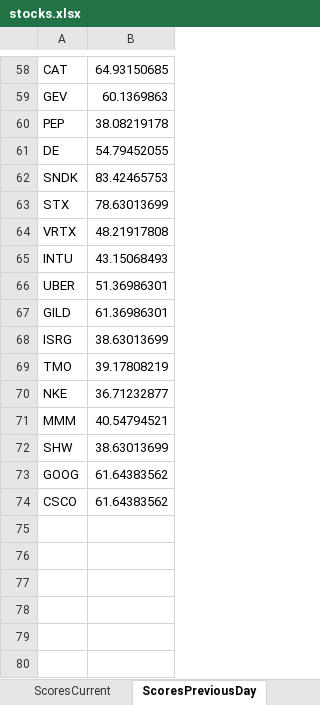
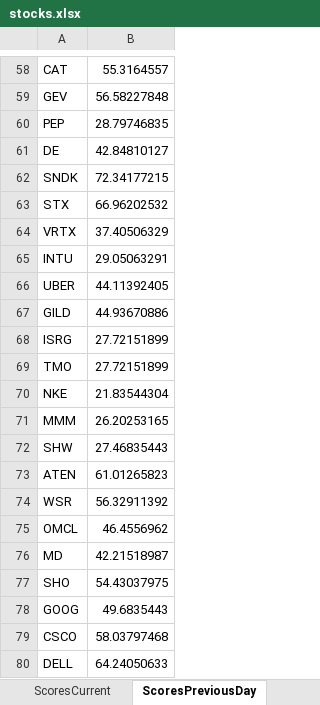
Before and after one commit to srijaipur/stocks-analytics-engine, an Excel workbook: data/stocks.xlsx, sheet ScoresPreviousDay, drawn as a sheet; only a part is shown, gaps mark what is left out; values as stored, in another font and other column widths than the file's, no borders; addresses are those after the commit; the diff covers the shown part only; the diff names each change by its address in the sheet, - before the commit and + after, or states it on an @@ line.

```diff
--- a/data/stocks.xlsx (sheet ScoresPreviousDay)
+++ b/data/stocks.xlsx (sheet ScoresPreviousDay)
-B58: 64.93150685
+B58: 55.3164557
-B59: 60.1369863
+B59: 56.58227848
-B60: 38.08219178
+B60: 28.79746835
-B61: 54.79452055
+B61: 42.84810127
-B62: 83.42465753
+B62: 72.34177215
-B63: 78.63013699
+B63: 66.96202532
-B64: 48.21917808
+B64: 37.40506329
-B65: 43.15068493
+B65: 29.05063291
-B66: 51.36986301
+B66: 44.11392405
-B67: 61.36986301
+B67: 44.93670886
-B68: 38.63013699
+B68: 27.72151899
-B69: 39.17808219
+B69: 27.72151899
-B70: 36.71232877
+B70: 21.83544304
-B71: 40.54794521
+B71: 26.20253165
-B72: 38.63013699
+B72: 27.46835443
+row 73: ATEN | 61.01265823
+row 74: WSR | 56.32911392
+row 75: OMCL | 46.4556962
+row 76: MD | 42.21518987
+row 77: SHO | 54.43037975
-B78: 61.64383562
+B78: 49.6835443
-B79: 61.64383562
+B79: 58.03797468
+row 80: DELL | 64.24050633
```
Also changed, not shown: 56 edited cells elsewhere in this sheet, sheet ScoresCurrent, sheet Composite_Formula, other sheet tabs, 7 other files.
